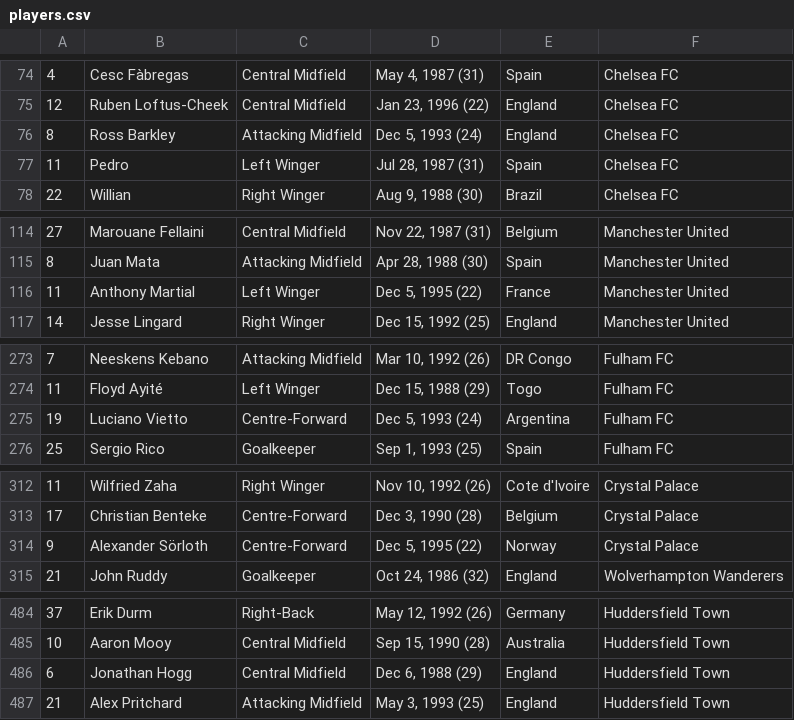
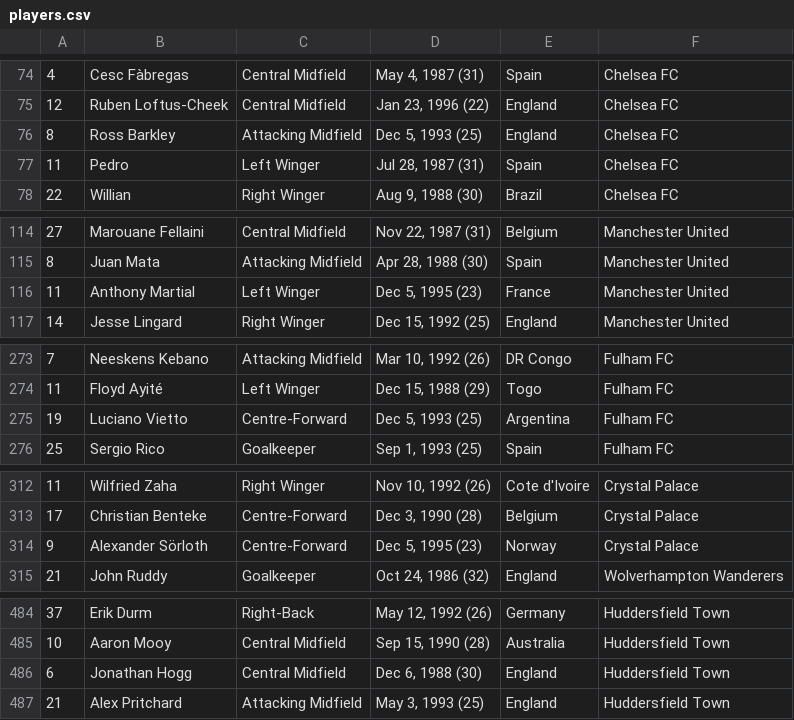
Before and after one commit to hopetambala/transferMarket-flask-beautifulSoup, a CSV file: scripts/players.csv, drawn as a sheet; only a part is shown, gaps mark what is left out; the diff covers the shown part only.

```diff
--- a/scripts/players.csv
+++ b/scripts/players.csv
@@ -75,3 +75,3 @@
 12,Ruben Loftus-Cheek,Central Midfield,"Jan 23, 1996 (22)",England,Chelsea FC
-8,Ross Barkley,Attacking Midfield,"Dec 5, 1993 (24)",England,Chelsea FC
+8,Ross Barkley,Attacking Midfield,"Dec 5, 1993 (25)",England,Chelsea FC
 11,Pedro,Left Winger,"Jul 28, 1987 (31)",Spain,Chelsea FC
@@ -115,3 +115,3 @@
 8,Juan Mata,Attacking Midfield,"Apr 28, 1988 (30)",Spain,Manchester United
-11,Anthony Martial,Left Winger,"Dec 5, 1995 (22)",France,Manchester United
+11,Anthony Martial,Left Winger,"Dec 5, 1995 (23)",France,Manchester United
 14,Jesse Lingard,Right Winger,"Dec 15, 1992 (25)",England,Manchester United
@@ -275 +275 @@
-19,Luciano Vietto,Centre-Forward,"Dec 5, 1993 (24)",Argentina,Fulham FC
+19,Luciano Vietto,Centre-Forward,"Dec 5, 1993 (25)",Argentina,Fulham FC  
@@ -313,2 +313,2 @@
 17,Christian Benteke,Centre-Forward,"Dec 3, 1990 (28)",Belgium,Crystal Palace
-9,Alexander Sörloth,Centre-Forward,"Dec 5, 1995 (22)",Norway,Crystal Palace
+9,Alexander Sörloth,Centre-Forward,"Dec 5, 1995 (23)",Norway,Crystal Palace
@@ -485,3 +485,3 @@
 10,Aaron Mooy,Central Midfield,"Sep 15, 1990 (28)",Australia,Huddersfield Town
-6,Jonathan Hogg,Central Midfield,"Dec 6, 1988 (29)",England,Huddersfield Town
+6,Jonathan Hogg,Central Midfield,"Dec 6, 1988 (30)",England,Huddersfield Town
 21,Alex Pritchard,Attacking Midfield,"May 3, 1993 (25)",England,Huddersfield Town
```
Also changed, not shown: 14 edited cells elsewhere in this file, 4 other files.
